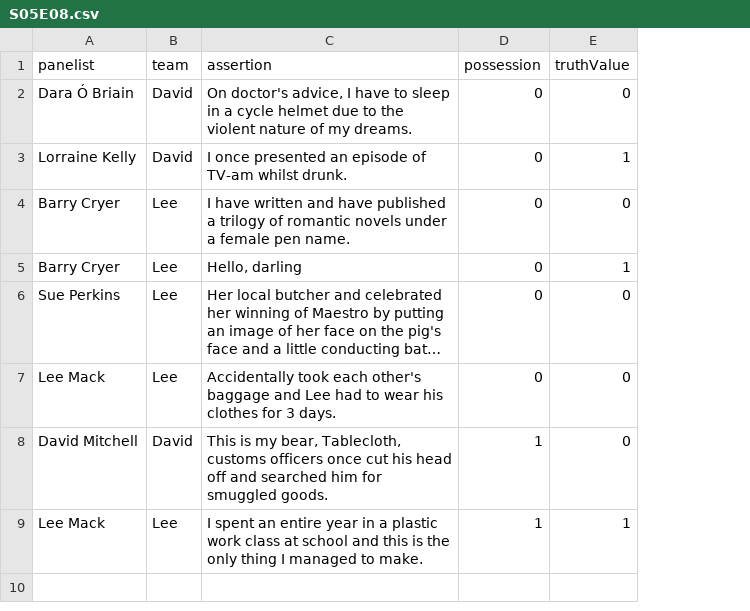
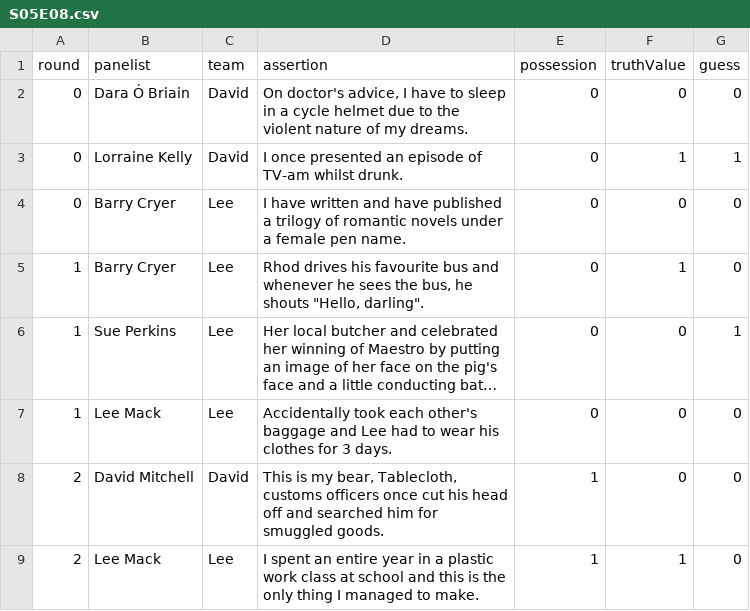
Before and after one commit to stheph/wilty-data, a CSV file: scaper/data/S05E08.csv, drawn as a sheet; long unchanged cells end in …; addresses are those after the commit; the diff names each change by its address in the sheet, - before the commit and + after, or states it on an @@ line.

Commit message:
Update S05E08.csv

```diff
--- a/scaper/data/S05E08.csv
+++ b/scaper/data/S05E08.csv
+column A (round), rows 2-9: 0 | 0 | 0 | 1 | 1 | 1 | 2 | 2
+column G (guess), rows 2-9: 0 | 1 | 0 | 0 | 1 | 0 | 0 | 0
-D5 (assertion): Hello, darling
+D5 (assertion): Rhod drives his favourite bus and whenever he sees the bus, he shouts "Hello, darling".
```
